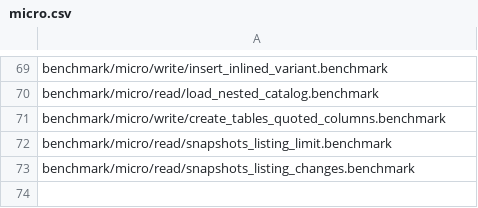
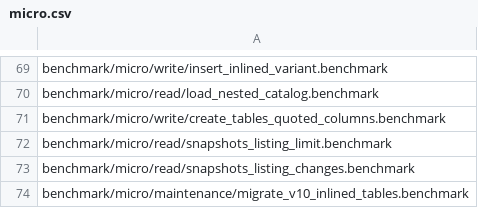
Before and after one commit to pdet/ducklake, a CSV file: .github/regression/micro.csv, drawn as a sheet; only a part is shown, gaps mark what is left out; the diff names each change by its address in the sheet, - before the commit and + after, or states it on an @@ line.

Commit message:
Add a benchmark migrating a v1.0 lake of 600 inlined tables

```diff
--- a/.github/regression/micro.csv
+++ b/.github/regression/micro.csv
+row 74: benchmark/micro/maintenance/migrate_v10_inlined_tables.benchmark
```
Also changed, not shown: 1 other file.
